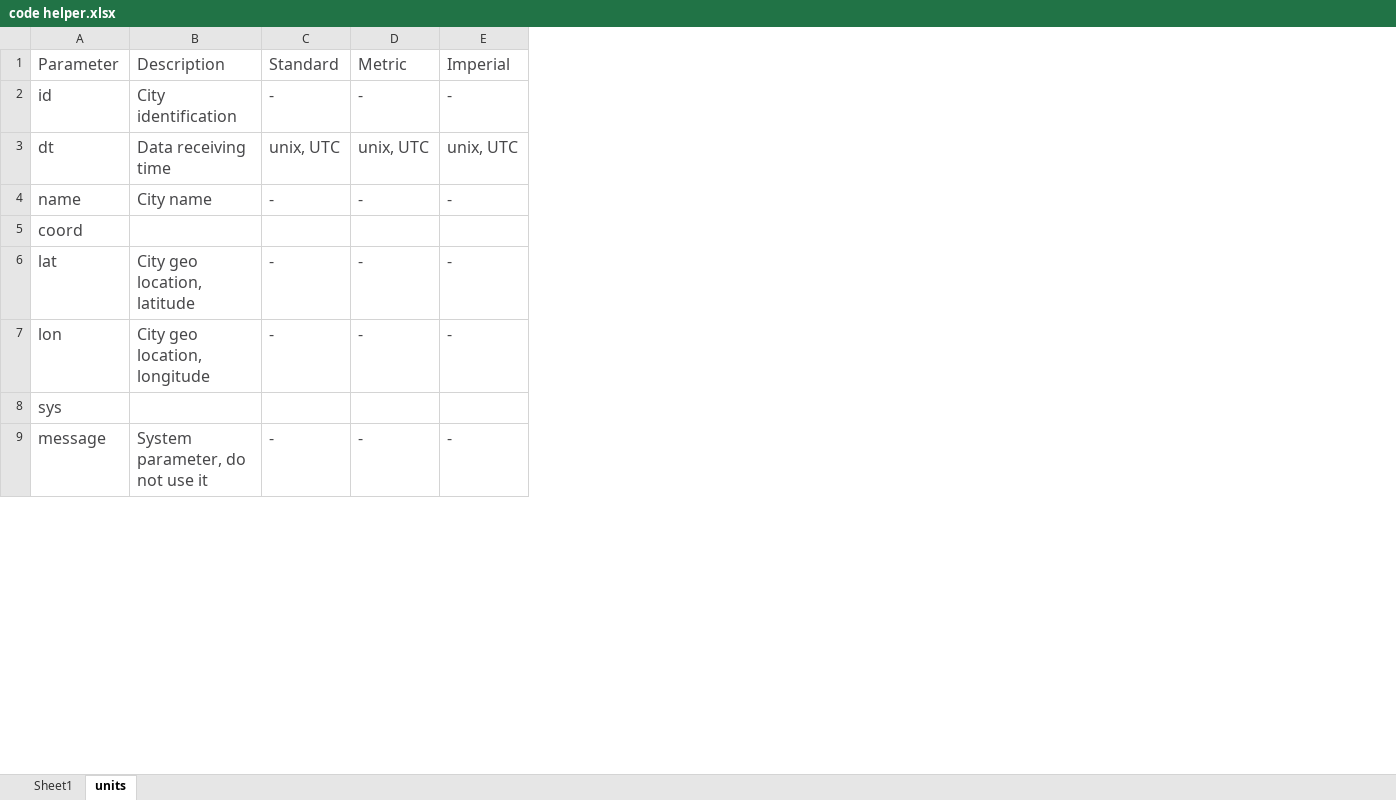
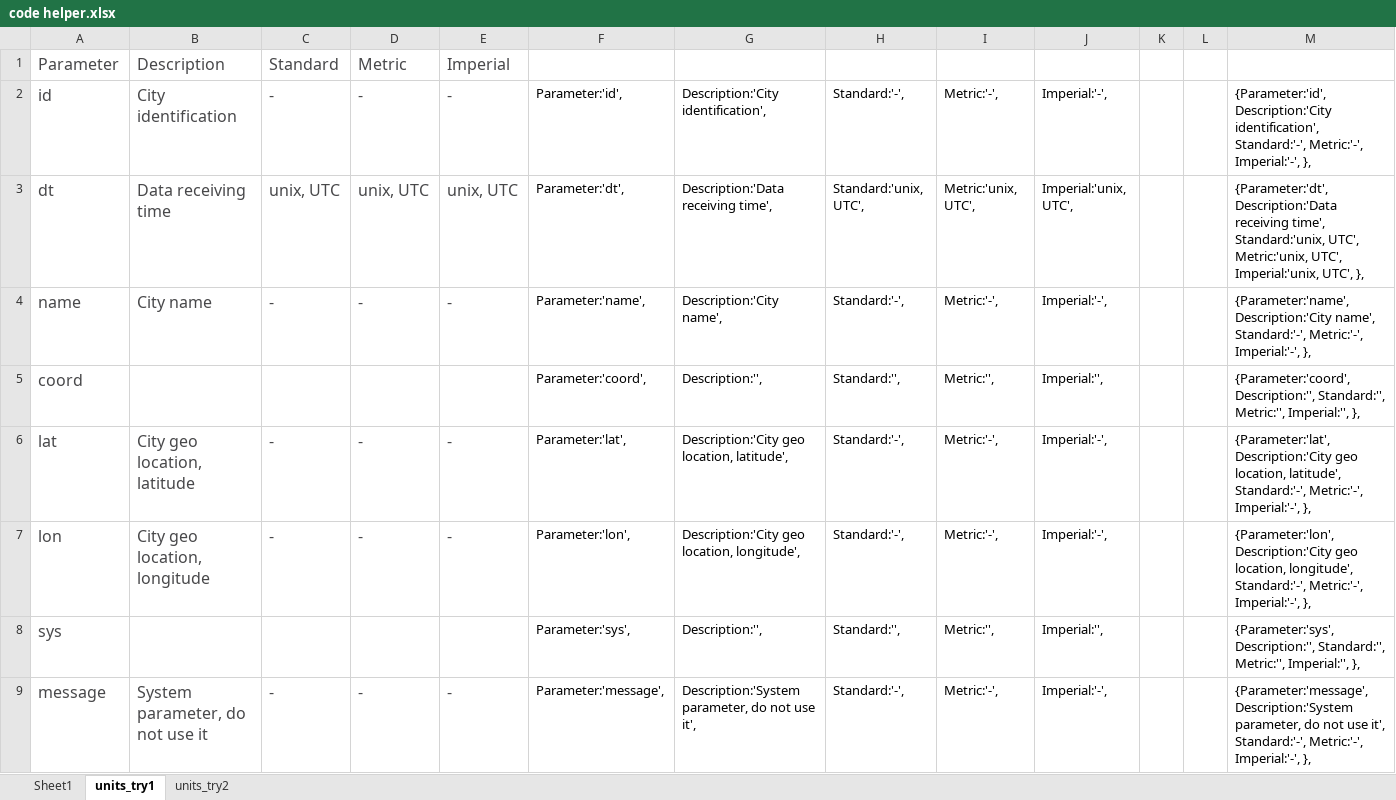
Before and after one commit to rschragger/BC06-02-Weather-Dashboard, an Excel workbook: assets/Testing/code helper.xlsx, sheet units_try1, drawn as a sheet; only a part is shown; values as stored, in another font and other column widths than the file's, no borders; the diff names each change by its address in the sheet, - before the commit and + after, or states it on an @@ line.

Commit message:
Units data sortedpdates

```diff
--- a/assets/Testing/code helper.xlsx (sheet units_try1)
+++ b/assets/Testing/code helper.xlsx (sheet units_try1)
-sheet tab: units
+sheet tab: units_try1
+sheet tab: units_try2
+column F, rows 2-9: Parameter:'id', | Parameter:'dt', | Parameter:'name', | Parameter:'coord', | Parameter:'lat', | Parameter:'lon', | Parameter:'sys', | Parameter:'message',
+column G, rows 2-9: Description:'City identification', | Description:'Data receiving time', | Description:'City name', | Description:'', | Description:'City geo location, latitude', | Description:'City geo location, longitude', | Description:'', | Description:'System parameter, do not use it',
+column H, rows 2-9: Standard:'-', | Standard:'unix, UTC', | Standard:'-', | Standard:'', | Standard:'-', | Standard:'-', | Standard:'', | Standard:'-',
+column I, rows 2-9: Metric:'-', | Metric:'unix, UTC', | Metric:'-', | Metric:'', | Metric:'-', | Metric:'-', | Metric:'', | Metric:'-',
+column J, rows 2-9: Imperial:'-', | Imperial:'unix, UTC', | Imperial:'-', | Imperial:'', | Imperial:'-', | Imperial:'-', | Imperial:'', | Imperial:'-',
+column K, empty
+column L, empty
+column M, rows 2-9: {Parameter:'id', Description:'City identification', Standard:'-', Metric:'-', Imperial:'-', }, | {Parameter:'dt', Description:'Data receiving time', Standard:'unix, UTC', Metric:'unix, UTC', Imperial:'unix, UTC', }, | {Parameter:'name', Description:'City name', Standard:'-', Metric:'-', Imperial:'-', }, | {Parameter:'coord', Description:'', Standard:'', Metric:'', Imperial:'', }, | {Parameter:'lat', Description:'City geo location, latitude', Standard:'-', Metric:'-', Imperial:'-', }, | {Parameter:'lon', Description:'City geo location, longitude', Standard:'-', Metric:'-', Imperial:'-', }, | {Parameter:'sys', Description:'', Standard:'', Metric:'', Imperial:'', }, | {Parameter:'message', Description:'System parameter, do not use it', Standard:'-', Metric:'-', Imperial:'-', },
```
Also changed, not shown: 2 other files.
